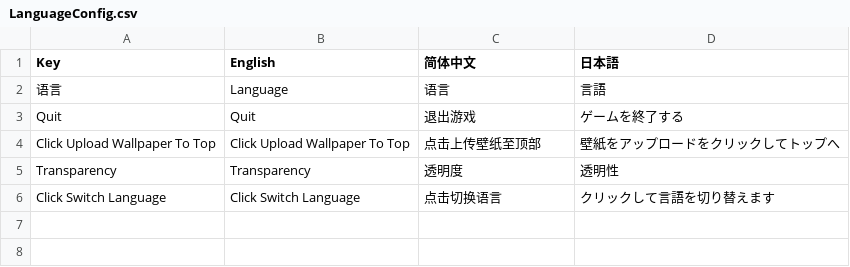
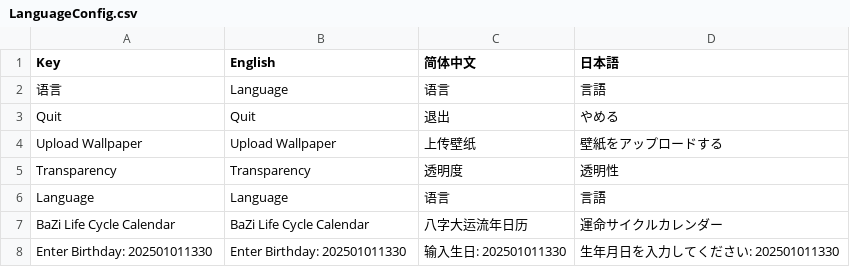
Before and after one commit to WH961230/Desk, a CSV file: Assets/Configs/LanguageConfig.csv, drawn as a sheet.

```diff
--- a/Assets/Configs/LanguageConfig.csv
+++ b/Assets/Configs/LanguageConfig.csv
@@ -2,5 +2,7 @@
 语言,Language,语言,言語
-Quit,Quit,退出游戏,ゲームを終了する
-Click Upload Wallpaper To Top,Click Upload Wallpaper To Top,点击上传壁纸至顶部,壁紙をアップロードをクリックしてトップへ
+Quit,Quit,退出,やめる
+Upload Wallpaper,Upload Wallpaper,上传壁纸,壁紙をアップロードする
 Transparency,Transparency,透明度,透明性
-Click Switch Language,Click Switch Language,点击切换语言,クリックして言語を切り替えます
+Language,Language,语言,言語
+BaZi Life Cycle Calendar,BaZi Life Cycle Calendar,八字大运流年日历,運命サイクルカレンダー
+Enter Birthday: 202501011330,Enter Birthday: 202501011330,输入生日: 202501011330,生年月日を入力してください: 202501011330
```
Also changed, not shown: 12 other files.
